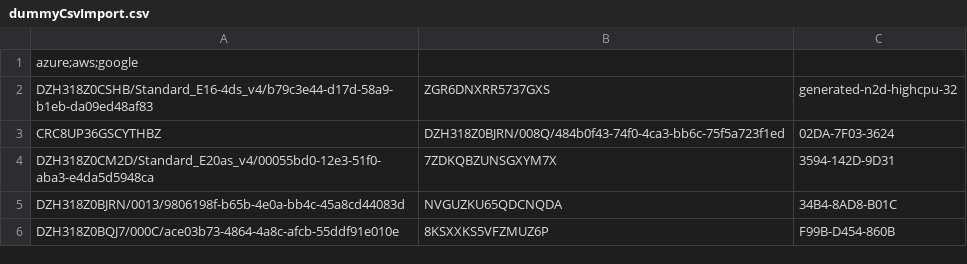
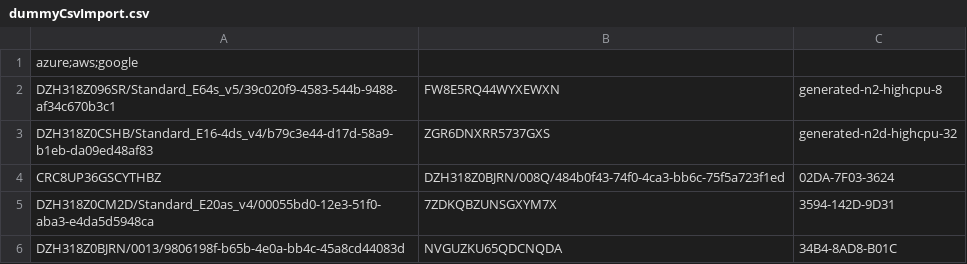
Before and after one commit to memo1918/Cloud-Seeker, a CSV file: devcontainer/configuration/dummyCsvImport.csv, drawn as a sheet; only a part is shown; the shorter side is filled out with more unchanged rows; the diff covers the shown part only; the diff names each change by its address in the sheet, - before the commit and + after, or states it on an @@ line.

```diff
--- a/devcontainer/configuration/dummyCsvImport.csv
+++ b/devcontainer/configuration/dummyCsvImport.csv
+row 2: DZH318Z096SR/Standard_E64s_v5/39c020f9-4583-544b-9488-af34c670b3c1 | FW8E5RQ44WYXEWXN | generated-n2-highcpu-8
```
Also changed, not shown: 36 added rows elsewhere in this file, 2 other files.
